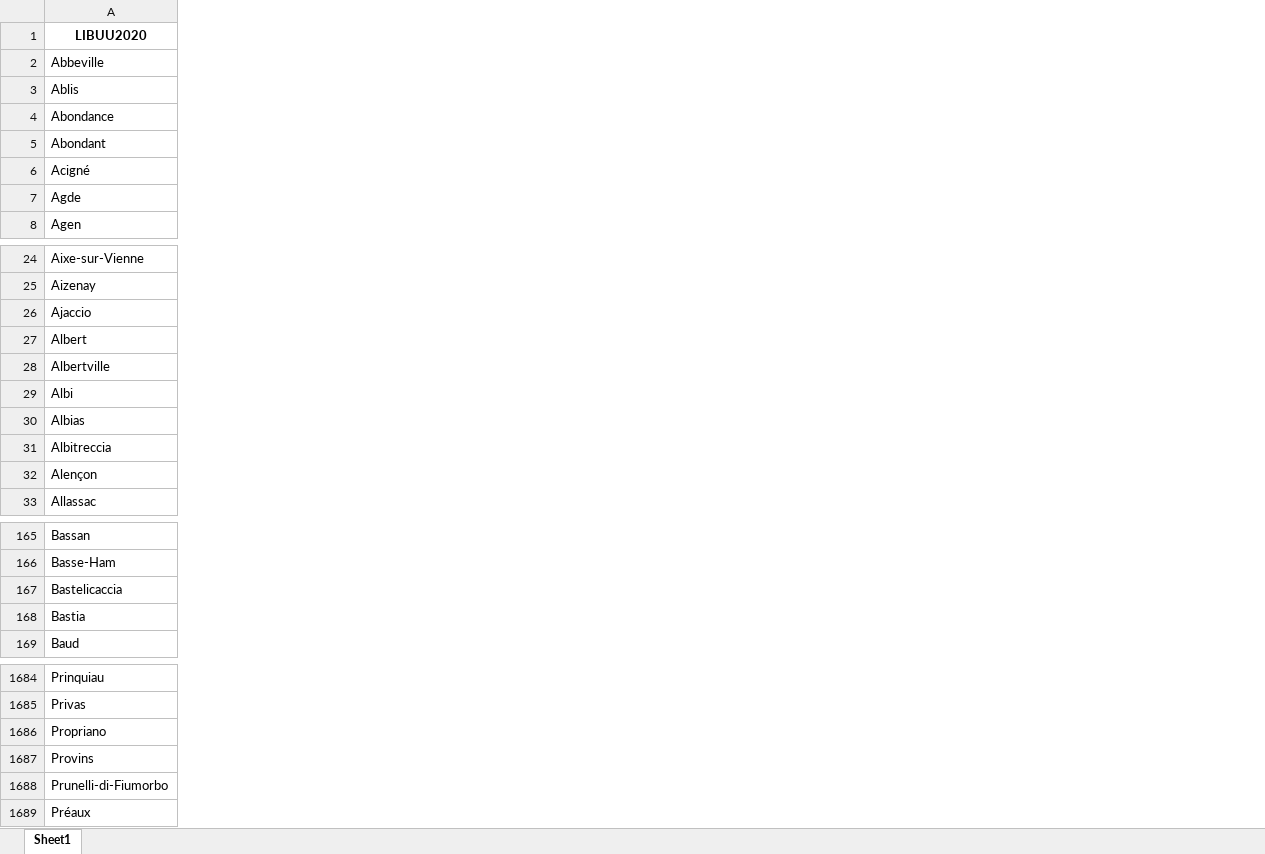
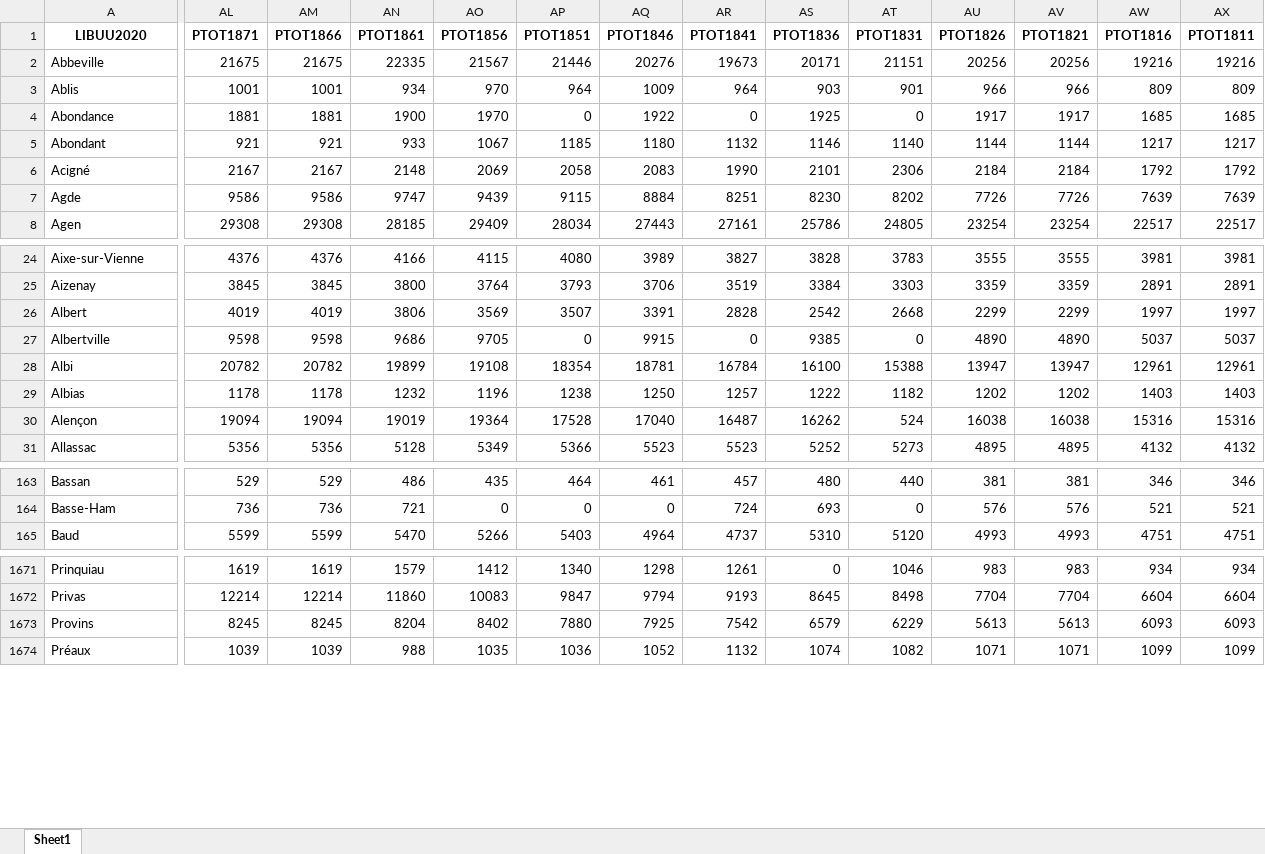
Before and after one commit to Phy1a/Analyse-des-unites-urbaines-depuis-le-XIXe, an Excel workbook: output/organised_uu_data.xlsx, sheet Sheet1, drawn as a sheet; only a part is shown, gaps mark what is left out; values as stored, in another font and other column widths than the file's, no borders; removed rows and columns are numbered as before the commit, all else as after; rows hold the shown columns only; the diff covers the shown part only; the diff names each change by its address in the sheet, - before the commit and + after, or states it on an @@ line.

```diff
--- a/output/organised_uu_data.xlsx (sheet Sheet1)
+++ b/output/organised_uu_data.xlsx (sheet Sheet1)
+column AL (PTOT1871), rows 2-8: 21675 | 1001 | 1881 | 921 | 2167 | 9586 | 29308; rows 24-31: 4376 | 3845 | 4019 | 9598 | 20782 | 1178 | 19094 | 5356; rows 163-165: 529 | 736 | 5599; rows 1671-1674: 1619 | 12214 | 8245 | 1039
+column AM (PTOT1866), rows 2-8: 21675 | 1001 | 1881 | 921 | 2167 | 9586 | 29308; rows 24-31: 4376 | 3845 | 4019 | 9598 | 20782 | 1178 | 19094 | 5356; rows 163-165: 529 | 736 | 5599; rows 1671-1674: 1619 | 12214 | 8245 | 1039
+column AN (PTOT1861), rows 2-8: 22335 | 934 | 1900 | 933 | 2148 | 9747 | 28185; rows 24-31: 4166 | 3800 | 3806 | 9686 | 19899 | 1232 | 19019 | 5128; rows 163-165: 486 | 721 | 5470; rows 1671-1674: 1579 | 11860 | 8204 | 988
+column AO (PTOT1856), rows 2-8: 21567 | 970 | 1970 | 1067 | 2069 | 9439 | 29409; rows 24-31: 4115 | 3764 | 3569 | 9705 | 19108 | 1196 | 19364 | 5349; rows 163-165: 435 | 0 | 5266; rows 1671-1674: 1412 | 10083 | 8402 | 1035
+column AP (PTOT1851), rows 2-8: 21446 | 964 | 0 | 1185 | 2058 | 9115 | 28034; rows 24-31: 4080 | 3793 | 3507 | 0 | 18354 | 1238 | 17528 | 5366; rows 163-165: 464 | 0 | 5403; rows 1671-1674: 1340 | 9847 | 7880 | 1036
+column AQ (PTOT1846), rows 2-8: 20276 | 1009 | 1922 | 1180 | 2083 | 8884 | 27443; rows 24-31: 3989 | 3706 | 3391 | 9915 | 18781 | 1250 | 17040 | 5523; rows 163-165: 461 | 0 | 4964; rows 1671-1674: 1298 | 9794 | 7925 | 1052
+column AR (PTOT1841), rows 2-8: 19673 | 964 | 0 | 1132 | 1990 | 8251 | 27161; rows 24-31: 3827 | 3519 | 2828 | 0 | 16784 | 1257 | 16487 | 5523; rows 163-165: 457 | 724 | 4737; rows 1671-1674: 1261 | 9193 | 7542 | 1132
+column AS (PTOT1836), rows 2-8: 20171 | 903 | 1925 | 1146 | 2101 | 8230 | 25786; rows 24-31: 3828 | 3384 | 2542 | 9385 | 16100 | 1222 | 16262 | 5252; rows 163-165: 480 | 693 | 5310; rows 1671-1674: 0 | 8645 | 6579 | 1074
+column AT (PTOT1831), rows 2-8: 21151 | 901 | 0 | 1140 | 2306 | 8202 | 24805; rows 24-31: 3783 | 3303 | 2668 | 0 | 15388 | 1182 | 524 | 5273; rows 163-165: 440 | 0 | 5120; rows 1671-1674: 1046 | 8498 | 6229 | 1082
+column AU (PTOT1826), rows 2-8: 20256 | 966 | 1917 | 1144 | 2184 | 7726 | 23254; rows 24-31: 3555 | 3359 | 2299 | 4890 | 13947 | 1202 | 16038 | 4895; rows 163-165: 381 | 576 | 4993; rows 1671-1674: 983 | 7704 | 5613 | 1071
+column AV (PTOT1821), rows 2-8: 20256 | 966 | 1917 | 1144 | 2184 | 7726 | 23254; rows 24-31: 3555 | 3359 | 2299 | 4890 | 13947 | 1202 | 16038 | 4895; rows 163-165: 381 | 576 | 4993; rows 1671-1674: 983 | 7704 | 5613 | 1071
+column AW (PTOT1816), rows 2-8: 19216 | 809 | 1685 | 1217 | 1792 | 7639 | 22517; rows 24-31: 3981 | 2891 | 1997 | 5037 | 12961 | 1403 | 15316 | 4132; rows 163-165: 346 | 521 | 4751; rows 1671-1674: 934 | 6604 | 6093 | 1099
+column AX (PTOT1811), rows 2-8: 19216 | 809 | 1685 | 1217 | 1792 | 7639 | 22517; rows 24-31: 3981 | 2891 | 1997 | 5037 | 12961 | 1403 | 15316 | 4132; rows 163-165: 346 | 521 | 4751; rows 1671-1674: 934 | 6604 | 6093 | 1099
-row 26: Ajaccio
-row 31: Albitreccia
-row 167: Bastelicaccia
-row 168: Bastia
-row 1686: Propriano
-row 1688: Prunelli-di-Fiumorbo
```
Also changed, not shown: 10 removed rows and 2 added columns elsewhere in this sheet, output/top_per_year.xlsx, 5 other files.
